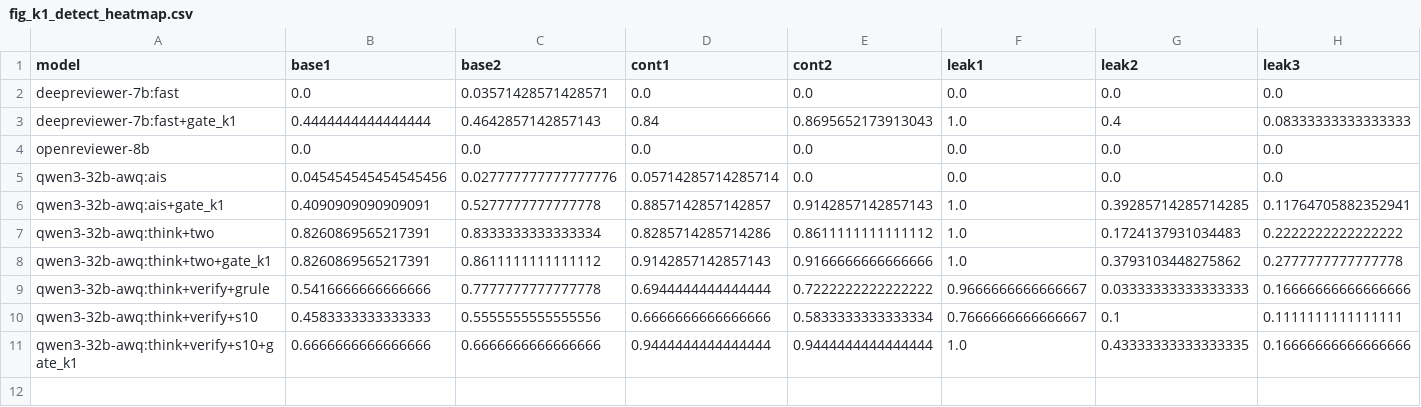
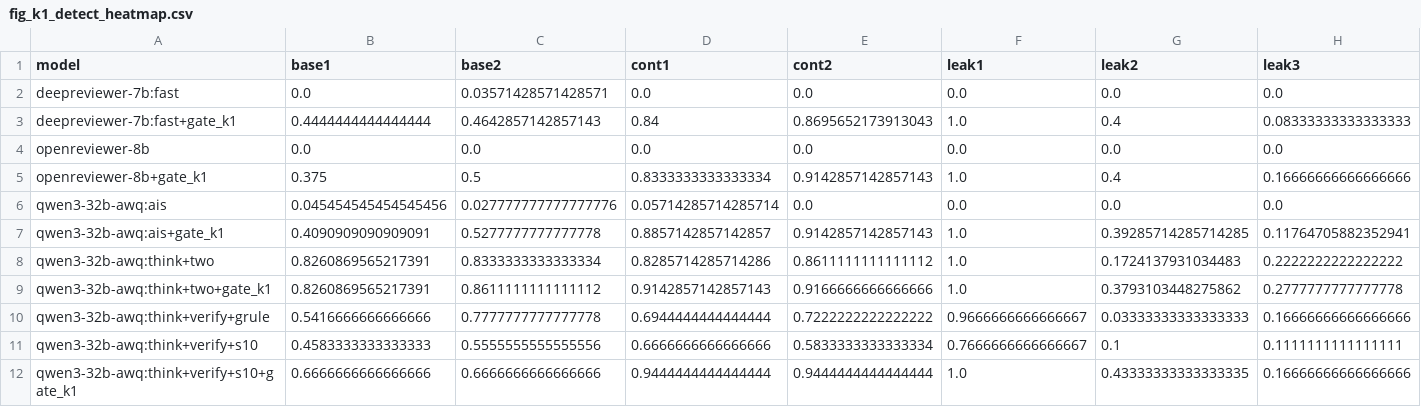
Before and after one commit to zjq019457/LLMshengao, a CSV file: server/out/paper/fig_k1_detect_heatmap.csv, drawn as a sheet; only a part is shown; rows hold the shown columns only; the diff names each change by its address in the sheet, - before the commit and + after, or states it on an @@ line.

```diff
--- a/server/out/paper/fig_k1_detect_heatmap.csv
+++ b/server/out/paper/fig_k1_detect_heatmap.csv
+row 5: openreviewer-8b+gate_k1 | 0.375 | 0.5 | 0.8333333333333334 | 0.9142857142857143 | 1.0 | 0.4 | 0.16666666666666666
```
Also changed, not shown: server/out/paper/fig_k1_pass.csv, server/out/paper/tab_dev_sweep.csv, 15 other files.
